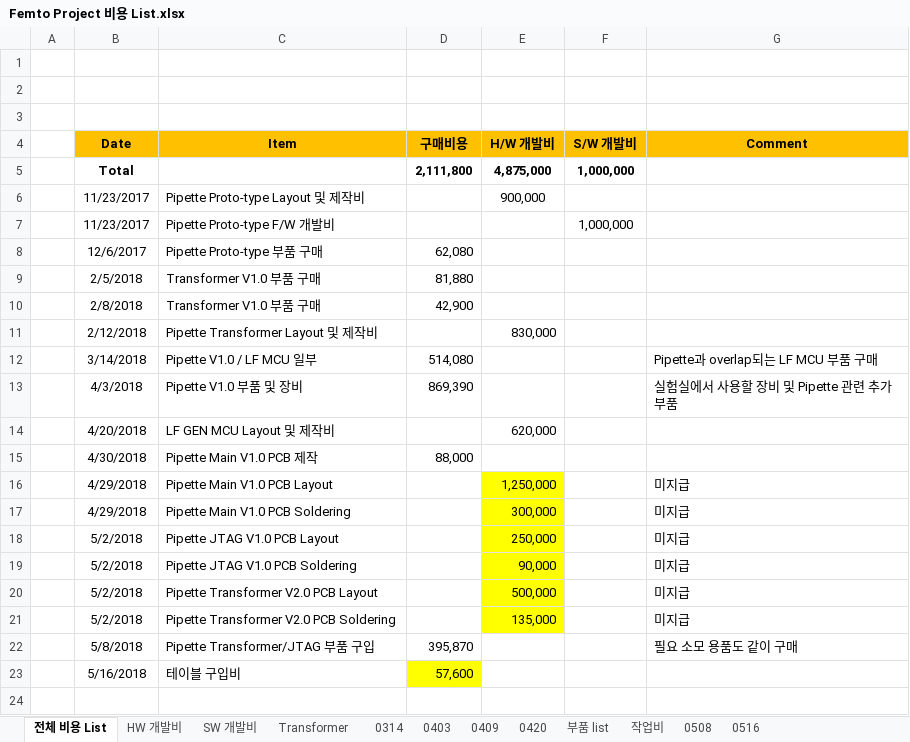
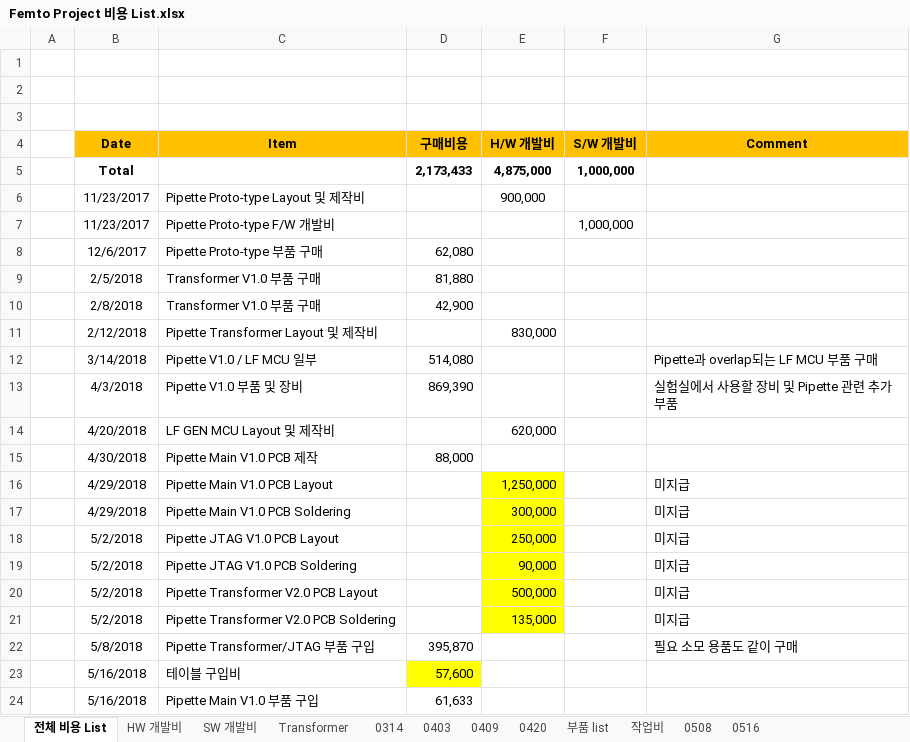
Before and after one commit to ArvidJoung/Femto_Common, an Excel workbook: Femto Project 비용 List.xlsx, sheet 전체 비용 List, drawn as a sheet; values as stored, in another font and other column widths than the file's, no borders; the diff names each change by its address in the sheet, - before the commit and + after, or states it on an @@ line.

```diff
--- a/Femto Project 비용 List.xlsx (sheet 전체 비용 List)
+++ b/Femto Project 비용 List.xlsx (sheet 전체 비용 List)
-D5 (구매비용): 2,111,800
+D5 (구매비용): 2,173,433
+row 24:  | 5/16/2018 | Pipette Main V1.0 부품 구입 | 61,633
```
Also changed, not shown: sheet 0516, Femto Project sample management.xlsx, Femto Project schedule V1.0.xlsx, 1 other file.
